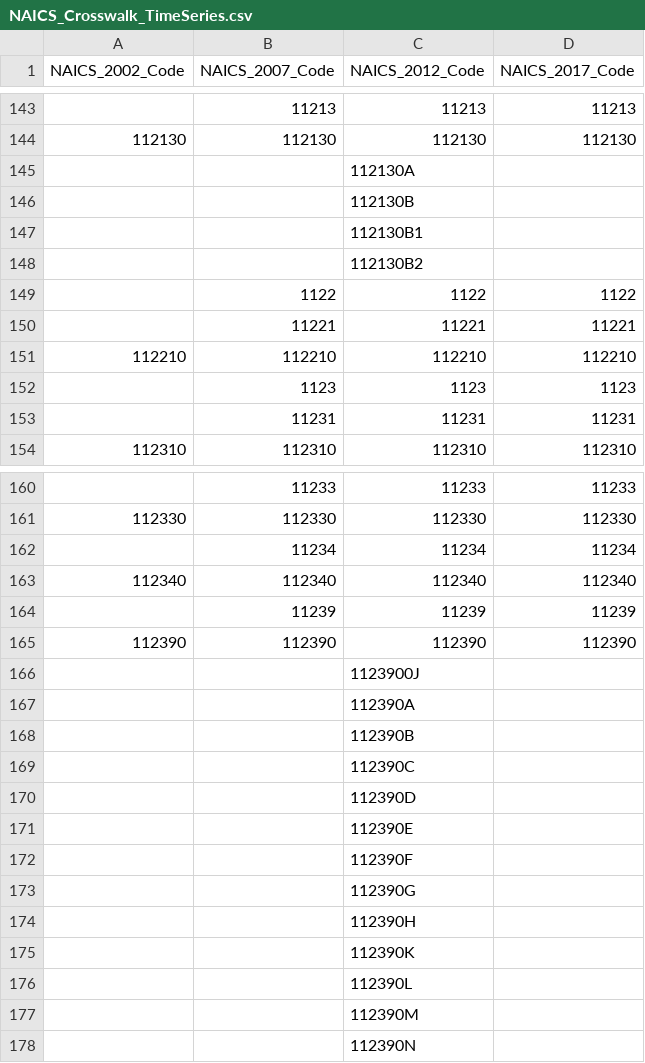
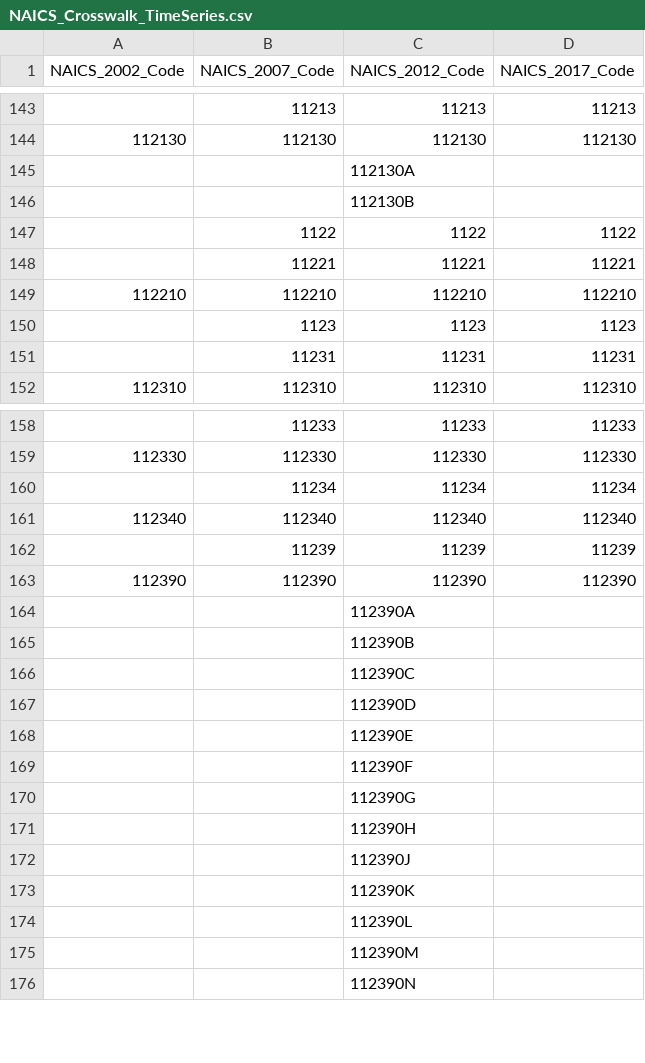
Before and after one commit to USEPA/flowsa, a CSV file: flowsa/data/NAICS_Crosswalk_TimeSeries.csv, drawn as a sheet; only a part is shown, gaps mark what is left out; removed rows and columns are numbered as before the commit, all else as after; the diff names each change by its address in the sheet, - before the commit and + after, or states it on an @@ line.

```diff
--- a/flowsa/data/NAICS_Crosswalk_TimeSeries.csv
+++ b/flowsa/data/NAICS_Crosswalk_TimeSeries.csv
-row 147:  |  | 112130B1
-row 148:  |  | 112130B2
-row 166:  |  | 1123900J
+row 172:  |  | 112390J
```
Also changed, not shown: flowsa/data/NAICS_2012_Crosswalk.csv, 1 other file.
